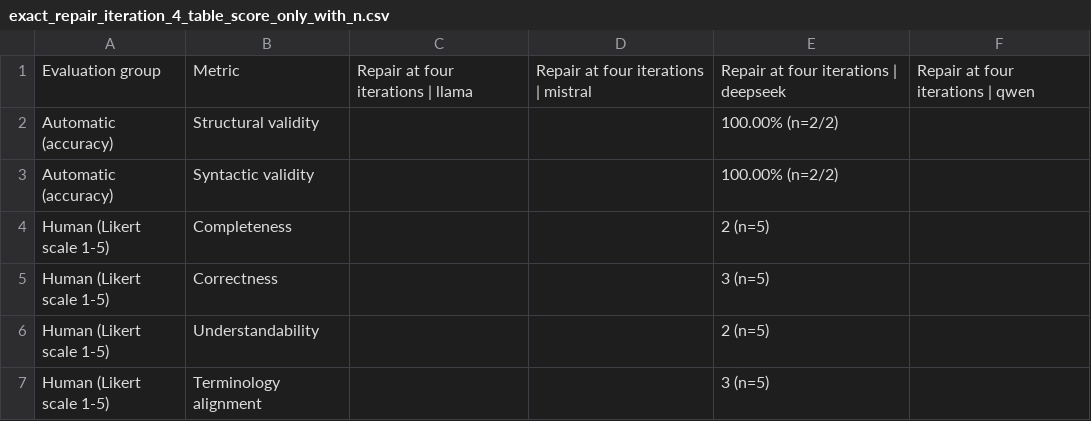
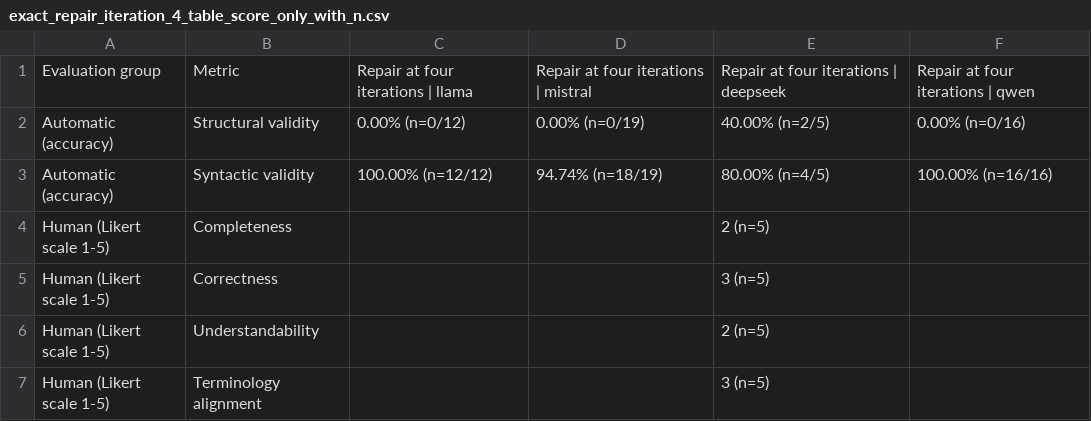
Before and after one commit to maimunafaria/State_transition_Diagram_generated_by_LLM, a CSV file: results/human_evaluation_likert/exact_repair_iteration_4_table_score_only_with_n.csv, drawn as a sheet.

```diff
--- a/results/human_evaluation_likert/exact_repair_iteration_4_table_score_only_with_n.csv
+++ b/results/human_evaluation_likert/exact_repair_iteration_4_table_score_only_with_n.csv
@@ -1,4 +1,4 @@
 Evaluation group,Metric,Repair at four iterations | llama,Repair at four iterations | mistral,Repair at four iterations | deepseek,Repair at four iterations | qwen
-Automatic (accuracy),Structural validity,,,100.00% (n=2/2),
-Automatic (accuracy),Syntactic validity,,,100.00% (n=2/2),
+Automatic (accuracy),Structural validity,0.00% (n=0/12),0.00% (n=0/19),40.00% (n=2/5),0.00% (n=0/16)
+Automatic (accuracy),Syntactic validity,100.00% (n=12/12),94.74% (n=18/19),80.00% (n=4/5),100.00% (n=16/16)
 Human (Likert scale 1-5),Completeness,,,2 (n=5),
```
Also changed, not shown: results/human_evaluation_likert/exact_repair_iteration_3_table_score_only_with_n.csv, results/human_evaluation_likert/exact_repair_iteration_5_table_score_only_with_n.csv, 54 other files.
